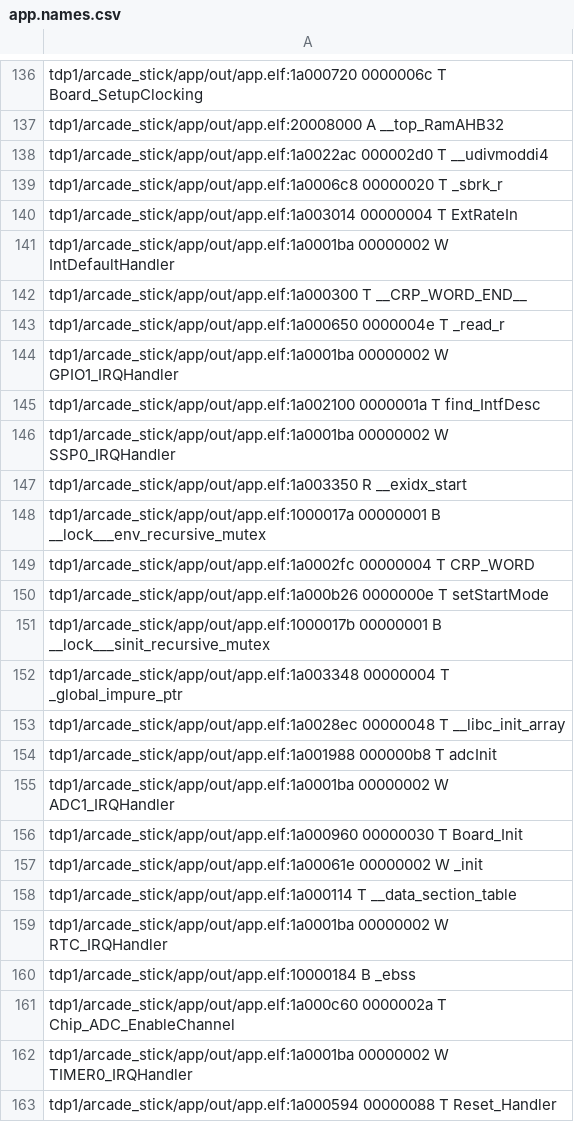
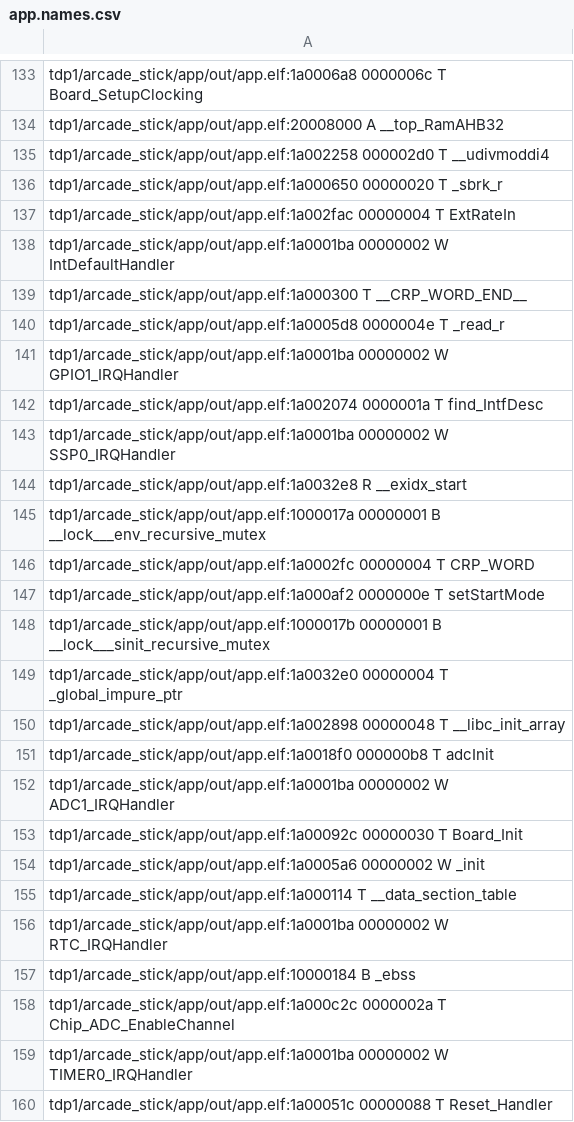
Before and after one commit to sergiocld99/EDU-CIAA-Arcade-Stick, a CSV file: tdp1/arcade_stick/app/out/app.names.csv, drawn as a sheet; only a part is shown, gaps mark what is left out; addresses are those after the commit; the diff covers the shown part only; the diff names each change by its address in the sheet, - before the commit and + after, or states it on an @@ line.

```diff
--- a/tdp1/arcade_stick/app/out/app.names.csv
+++ b/tdp1/arcade_stick/app/out/app.names.csv
-A133: tdp1/arcade_stick/app/out/app.elf:1a000720 0000006c T…
+A133: tdp1/arcade_stick/app/out/app.elf:1a0006a8 0000006c T…
-A135: tdp1/arcade_stick/app/out/app.elf:1a0022ac 000002d0 T…
+A135: tdp1/arcade_stick/app/out/app.elf:1a002258 000002d0 T…
-A136: tdp1/arcade_stick/app/out/app.elf:1a0006c8 00000020 T…
+A136: tdp1/arcade_stick/app/out/app.elf:1a000650 00000020 T…
-A137: tdp1/arcade_stick/app/out/app.elf:1a003014 00000004 T…
+A137: tdp1/arcade_stick/app/out/app.elf:1a002fac 00000004 T…
-A140: tdp1/arcade_stick/app/out/app.elf:1a000650 0000004e T…
+A140: tdp1/arcade_stick/app/out/app.elf:1a0005d8 0000004e T…
-A142: tdp1/arcade_stick/app/out/app.elf:1a002100 0000001a T…
+A142: tdp1/arcade_stick/app/out/app.elf:1a002074 0000001a T…
-A144: tdp1/arcade_stick/app/out/app.elf:1a003350 R __exidx_start
+A144: tdp1/arcade_stick/app/out/app.elf:1a0032e8 R __exidx_start
-A147: tdp1/arcade_stick/app/out/app.elf:1a000b26 0000000e T…
+A147: tdp1/arcade_stick/app/out/app.elf:1a000af2 0000000e T…
-A149: tdp1/arcade_stick/app/out/app.elf:1a003348 00000004 T…
+A149: tdp1/arcade_stick/app/out/app.elf:1a0032e0 00000004 T…
-A150: tdp1/arcade_stick/app/out/app.elf:1a0028ec 00000048 T…
+A150: tdp1/arcade_stick/app/out/app.elf:1a002898 00000048 T…
-A151: tdp1/arcade_stick/app/out/app.elf:1a001988 000000b8 T…
+A151: tdp1/arcade_stick/app/out/app.elf:1a0018f0 000000b8 T…
-A153: tdp1/arcade_stick/app/out/app.elf:1a000960 00000030 T…
+A153: tdp1/arcade_stick/app/out/app.elf:1a00092c 00000030 T…
-A154: tdp1/arcade_stick/app/out/app.elf:1a00061e 00000002 W…
+A154: tdp1/arcade_stick/app/out/app.elf:1a0005a6 00000002 W…
-A158: tdp1/arcade_stick/app/out/app.elf:1a000c60 0000002a T…
+A158: tdp1/arcade_stick/app/out/app.elf:1a000c2c 0000002a T…
-A160: tdp1/arcade_stick/app/out/app.elf:1a000594 00000088 T…
+A160: tdp1/arcade_stick/app/out/app.elf:1a00051c 00000088 T…
```
Also changed, not shown: 5 added rows, 5 removed rows and 170 edited cells elsewhere in this file, 5 other files.
